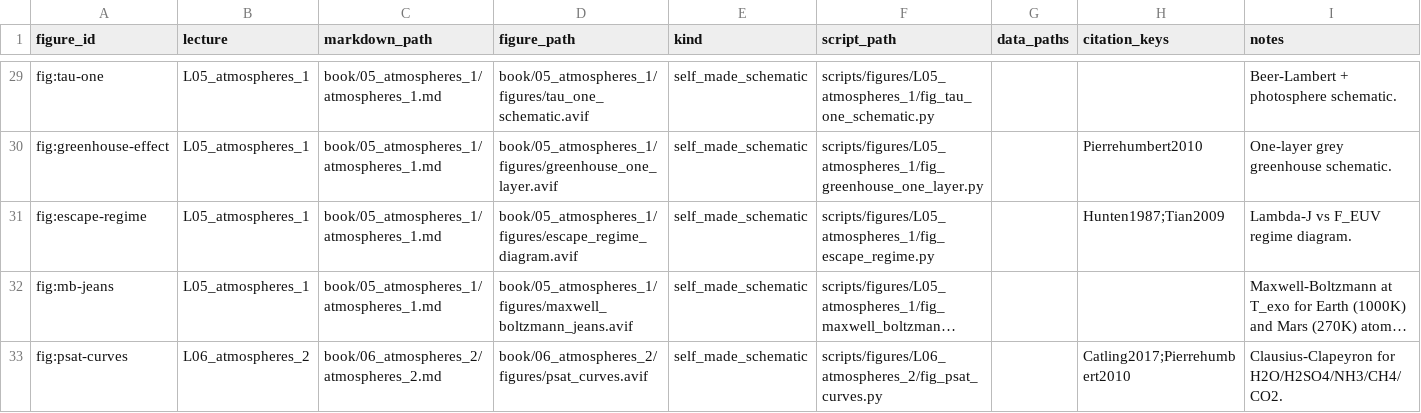
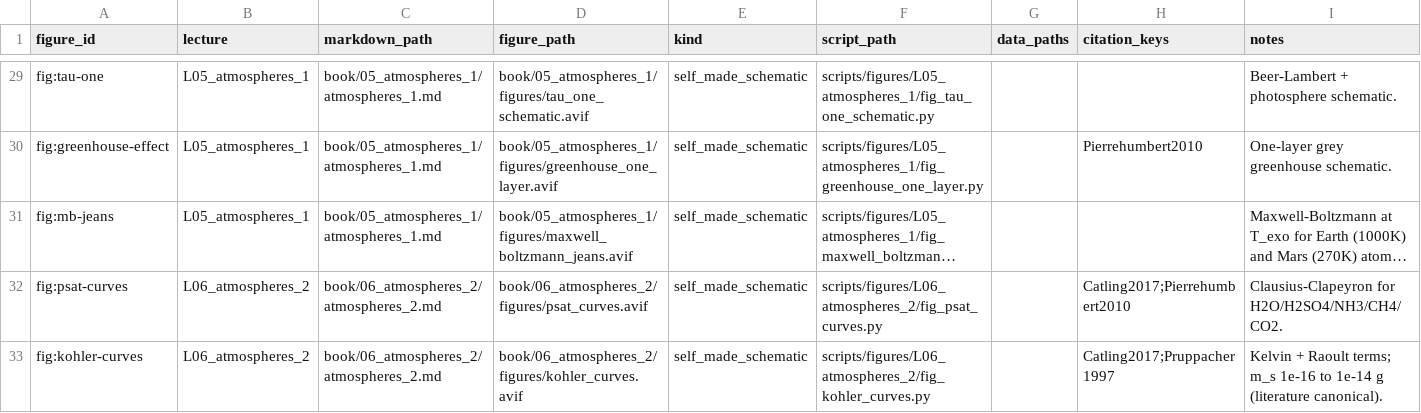
Before and after one commit to FormingWorlds/IntroductionToPlanetaryScience, a CSV file: scripts/figures/manifest.csv, drawn as a sheet; only a part is shown, gaps mark what is left out; the shorter side is filled out with more unchanged rows; long unchanged cells end in …; the diff names each change by its address in the sheet, - before the commit and + after, or states it on an @@ line.

Commit message:
Replace the escape regime diagram with published escape figures
Delete the lambda_J vs EUV flux regime schematic together with its script and manifest row. In its place, show the overview of atmospheric escape processes from Gronoff et al. (2020) at the start of the escape section, and add the hot Jupiter outflow simulation of Tripathi et al. (2015), in the composition used by Owen (2019), to the hydrodynamic escape section. Both sources are added to references.bib.

Keep the observed escape detections in the text: HD 209458 b, GJ 436 b, and WASP-107 b now appear in the hydrodynamic escape section, and Tian et al. (2009) is cited for thermal carbon escape from early Mars.

Redraw the reabsorbed photon paths in the tau one schematic as an absorption dot with short isotropic re-emission stubs. Update the lecture 5 deck with matching frames and rebuild the flattened PDF.

```diff
--- a/scripts/figures/manifest.csv
+++ b/scripts/figures/manifest.csv
-row 31: fig:escape-regime | L05_atmospheres_1 | book/05_atmospheres_1/atmospheres_1.md | book/05_atmospheres_1/figures/escape_regime_diagram.avif | self_made_schematic | scripts/figures/L05_atmospheres_1/fig_escape_regime.py |  | Hunten1987;Tian2009 | Lambda-J vs F_EUV regime diagram.
```
Also changed, not shown: 14 other files.
